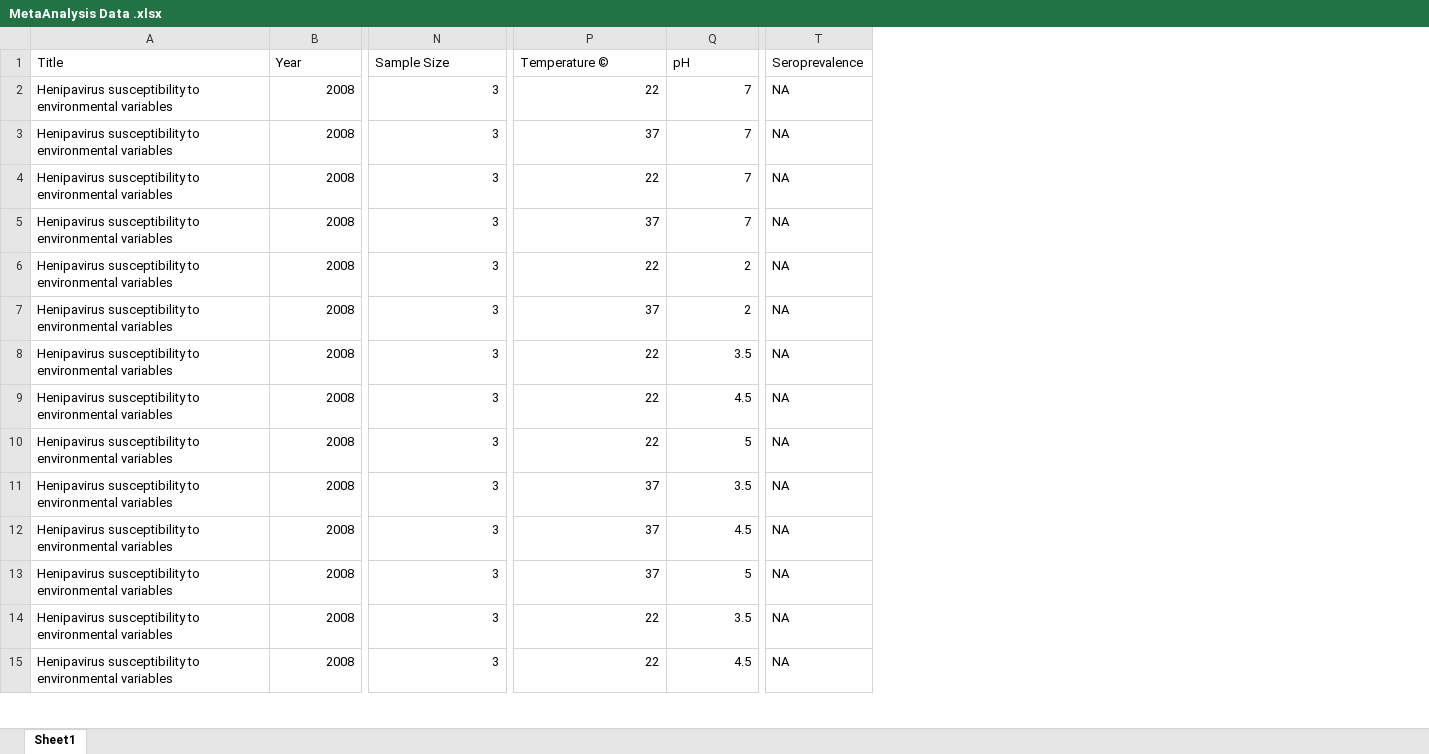
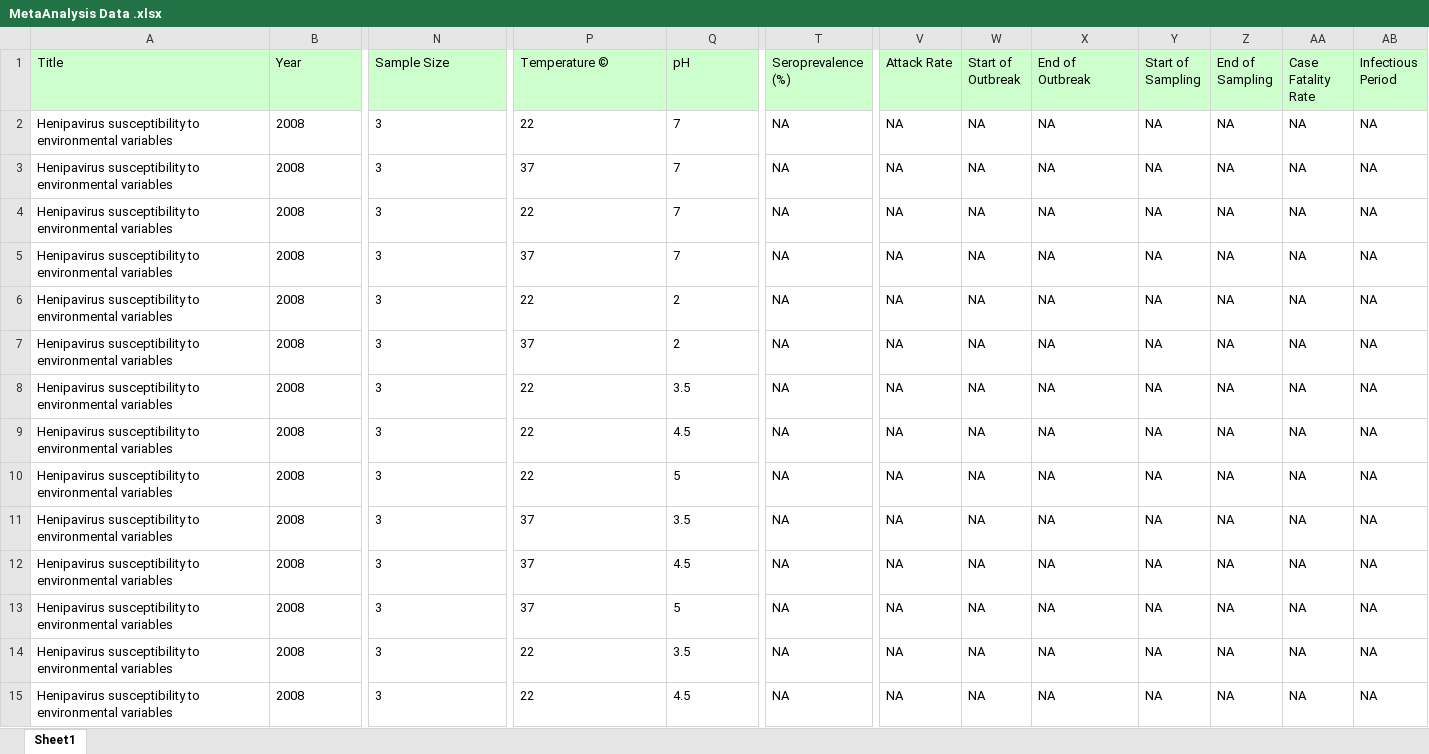
Before and after one commit to dncrwlye/BZDEL, an Excel workbook: Data/Hendra Parameters/MetaAnalysis Data .xlsx, sheet Sheet1, drawn as a sheet; only a part is shown, gaps mark what is left out; values as stored, in another font and other column widths than the file's, no borders; the diff covers the shown part only; the diff names each change by its address in the sheet, - before the commit and + after, or states it on an @@ line.

Commit message:
adding in more data

```diff
--- a/Data/Hendra Parameters/MetaAnalysis Data .xlsx (sheet Sheet1)
+++ b/Data/Hendra Parameters/MetaAnalysis Data .xlsx (sheet Sheet1)
+column V (Attack Rate), rows 2-15: all NA
+column W (Start of Outbreak), rows 2-15: all NA
+column X (End of Outbreak), rows 2-15: all NA
+column Y (Start of Sampling), rows 2-15: all NA
+column Z (End of Sampling), rows 2-15: all NA
+column AA (Case Fatality Rate), rows 2-15: all NA
+column AB (Infectious Period), rows 2-15: all NA
-A1:T1 fill: none
+A1:T1 fill: #CCFFCC
-T1: Seroprevalence
+T1: Seroprevalence (%)
-B2:B15 alignment: right
+B2:B15 alignment: left
-N2:N15 alignment: right
+N2:N15 alignment: left
-P2:Q15 alignment: right
+P2:Q15 alignment: left
```
Also changed, not shown: 19 added rows and cell formats elsewhere in this sheet.
